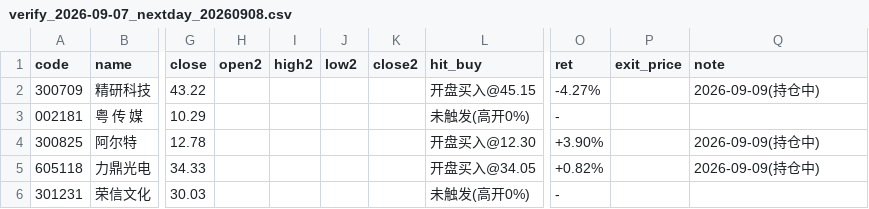
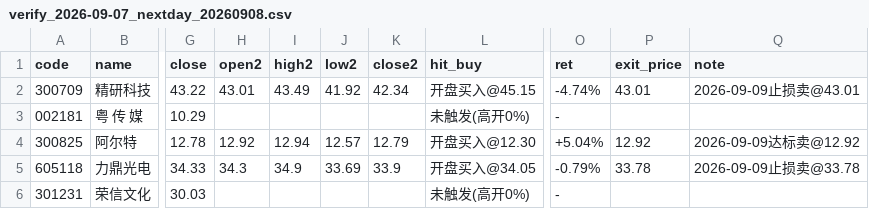
Before and after one commit to Guoer6666/Guoer6666.github.io, a CSV file: api/reports/verify_2026-09-07_nextday_20260908.csv, drawn as a sheet; only a part is shown, gaps mark what is left out; the diff names each change by its address in the sheet, - before the commit and + after, or states it on an @@ line.

```diff
--- a/api/reports/verify_2026-09-07_nextday_20260908.csv
+++ b/api/reports/verify_2026-09-07_nextday_20260908.csv
-H2 (open2): (empty)
+H2 (open2): 43.01
-I2 (high2): (empty)
+I2 (high2): 43.49
-J2 (low2): (empty)
+J2 (low2): 41.92
-K2 (close2): (empty)
+K2 (close2): 42.34
-O2 (ret): -4.27%
+O2 (ret): -4.74%
-P2 (exit_price): (empty)
+P2 (exit_price): 43.01
-Q2 (note): 2026-09-09(持仓中)
+Q2 (note): 2026-09-09止损卖@43.01
-H4 (open2): (empty)
+H4 (open2): 12.92
-I4 (high2): (empty)
+I4 (high2): 12.94
-J4 (low2): (empty)
+J4 (low2): 12.57
-K4 (close2): (empty)
+K4 (close2): 12.79
-O4 (ret): +3.90%
+O4 (ret): +5.04%
-P4 (exit_price): (empty)
+P4 (exit_price): 12.92
-Q4 (note): 2026-09-09(持仓中)
+Q4 (note): 2026-09-09达标卖@12.92
-H5 (open2): (empty)
+H5 (open2): 34.3
-I5 (high2): (empty)
+I5 (high2): 34.9
-J5 (low2): (empty)
+J5 (low2): 33.69
-K5 (close2): (empty)
+K5 (close2): 33.9
-O5 (ret): +0.82%
+O5 (ret): -0.79%
-P5 (exit_price): (empty)
+P5 (exit_price): 33.78
-Q5 (note): 2026-09-09(持仓中)
+Q5 (note): 2026-09-09止损卖@33.78
```
Also changed, not shown: api/reports/verify_m2560_track.csv, api/reports/verify_track.csv, 30 other files.
